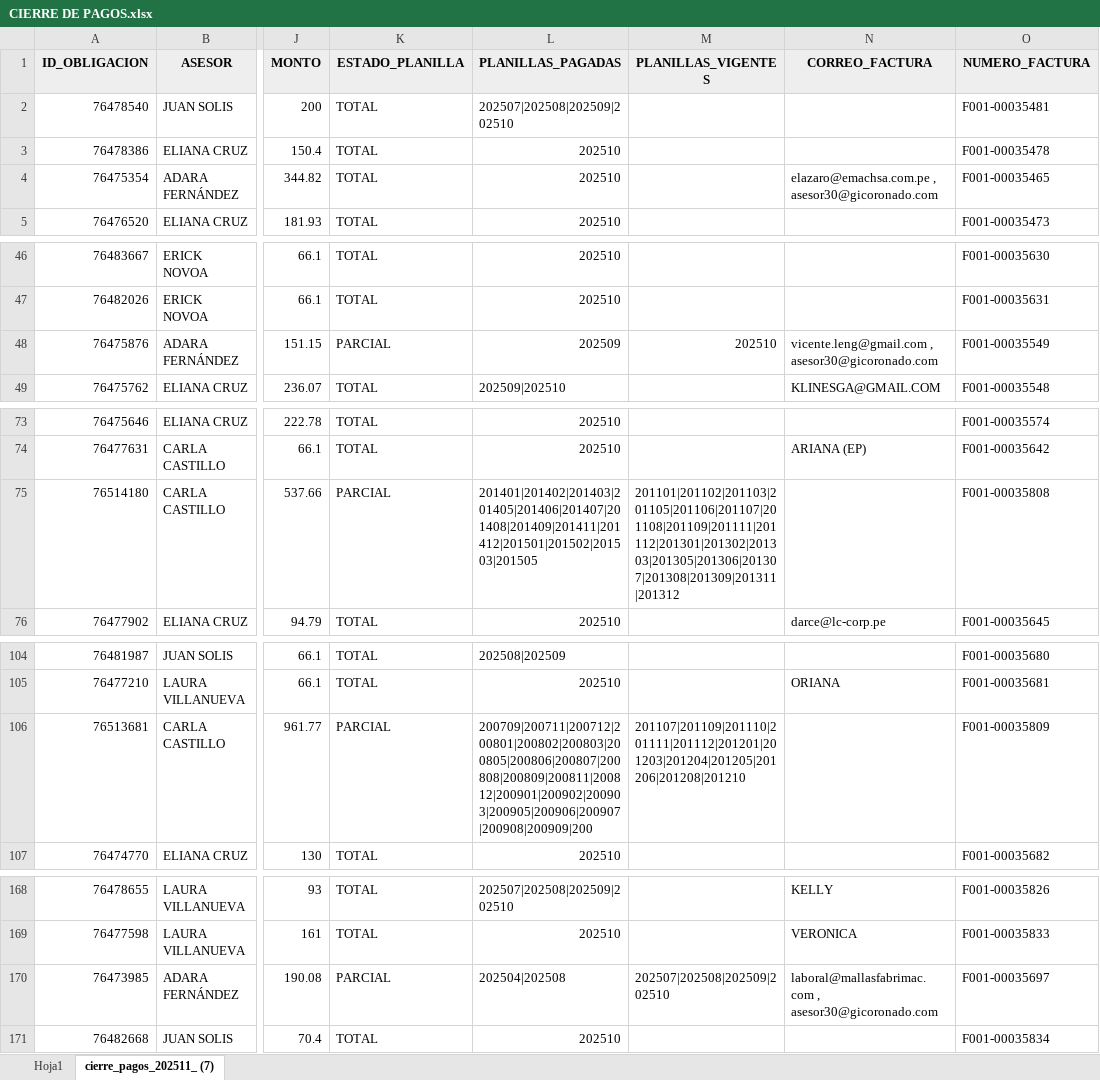
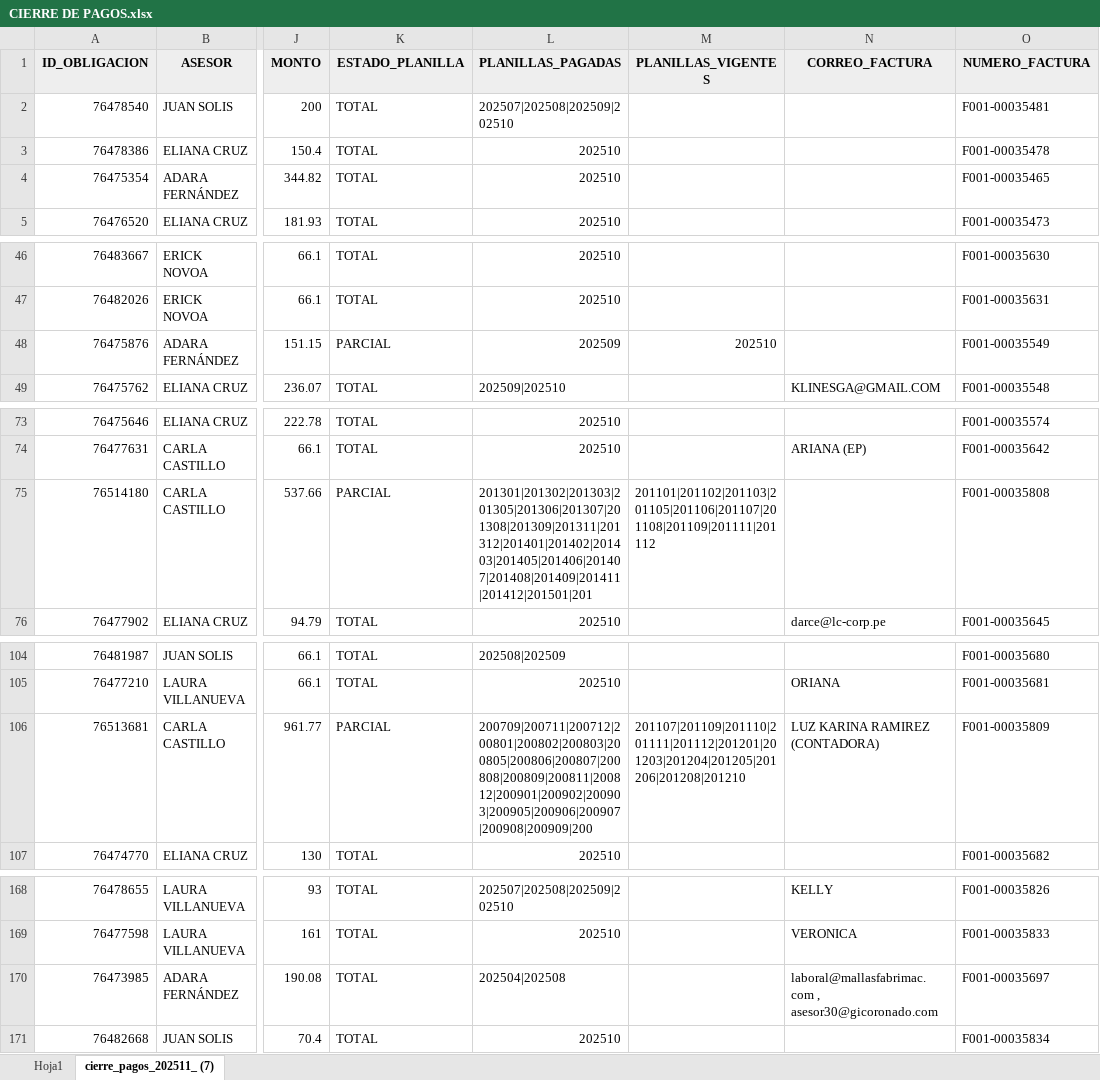
Before and after one commit to isaac24012000-oss/AFP-ANALISIS-2025, an Excel workbook: CIERRE DE PAGOS.xlsx, sheet cierre_pagos_202511_ (7), drawn as a sheet; only a part is shown, gaps mark what is left out; values as stored, in another font and other column widths than the file's, no borders; the diff covers the shown part only; the diff names each change by its address in the sheet, - before the commit and + after, or states it on an @@ line.

```diff
--- a/CIERRE DE PAGOS.xlsx (sheet cierre_pagos_202511_ (7))
+++ b/CIERRE DE PAGOS.xlsx (sheet cierre_pagos_202511_ (7))
-N4 (CORREO_FACTURA): elazaro@emachsa.com.pe , asesor30@gicoronado.com
+N4 (CORREO_FACTURA): (empty)
-N48 (CORREO_FACTURA): vicente.leng@gmail.com , asesor30@gicoronado.com
+N48 (CORREO_FACTURA): (empty)
-L75 (PLANILLAS_PAGADAS): 201401|201402|201403|201405|201406|201407|201408|201409|201411|201412|201501|201502|201503|201505
+L75 (PLANILLAS_PAGADAS): 201301|201302|201303|201305|201306|201307|201308|201309|201311|201312|201401|201402|201403|201405|201406|201407|201408|201409|201411|201412|201501|201
-M75 (PLANILLAS_VIGENTES): 201101|201102|201103|201105|201106|201107|201108|201109|201111|201112|201301|201302|201303|201305|201306|201307|201308|201309|201311|201312
+M75 (PLANILLAS_VIGENTES): 201101|201102|201103|201105|201106|201107|201108|201109|201111|201112
-N106 (CORREO_FACTURA): (empty)
+N106 (CORREO_FACTURA): LUZ KARINA RAMIREZ (CONTADORA)
-K170 (ESTADO_PLANILLA): PARCIAL
+K170 (ESTADO_PLANILLA): TOTAL
-M170 (PLANILLAS_VIGENTES): 202507|202508|202509|202510
+M170 (PLANILLAS_VIGENTES): (empty)
```
Also changed, not shown: 89 added rows and 44 edited cells elsewhere in this sheet, 1 other file.
